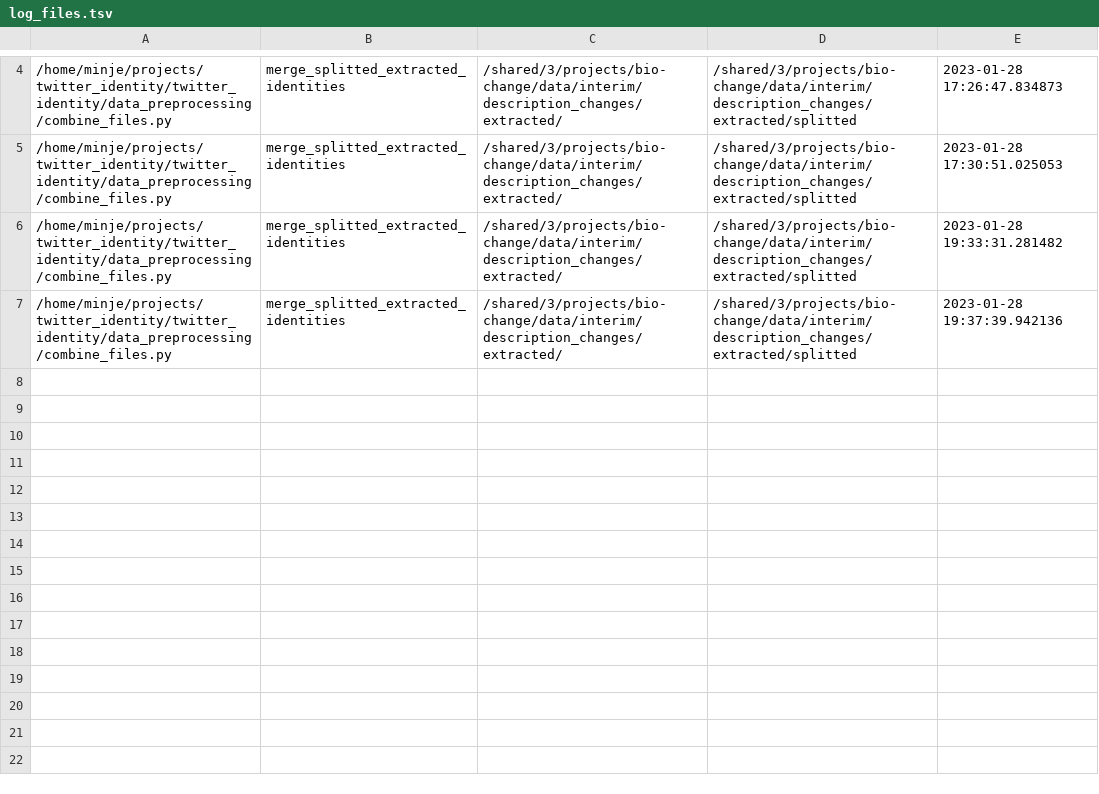
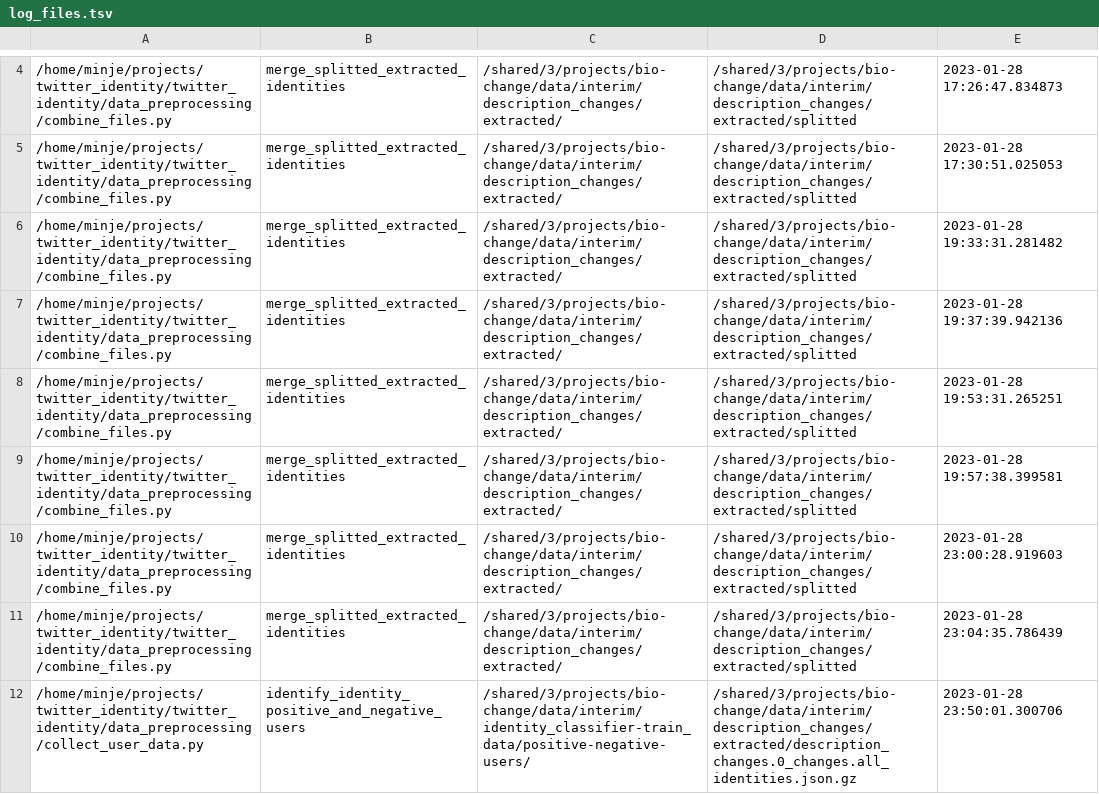
Before and after one commit to minjechoi/twitter_identity, a TSV file: logs/log_files.tsv, drawn as a sheet; only a part is shown, gaps mark what is left out; the diff names each change by its address in the sheet, - before the commit and + after, or states it on an @@ line.

Commit message:
Update logs

```diff
--- a/logs/log_files.tsv
+++ b/logs/log_files.tsv
+row 8: /home/minje/projects/twitter_identity/twitter_identity/data_preprocessing/combine_files.py | merge_splitted_extracted_identities | /shared/3/projects/bio-change/data/interim/description_changes/extracted/ | /shared/3/projects/bio-change/data/interim/description_changes/extracted/splitted | 2023-01-28 19:53:31.265251
+row 9: /home/minje/projects/twitter_identity/twitter_identity/data_preprocessing/combine_files.py | merge_splitted_extracted_identities | /shared/3/projects/bio-change/data/interim/description_changes/extracted/ | /shared/3/projects/bio-change/data/interim/description_changes/extracted/splitted | 2023-01-28 19:57:38.399581
+row 10: /home/minje/projects/twitter_identity/twitter_identity/data_preprocessing/combine_files.py | merge_splitted_extracted_identities | /shared/3/projects/bio-change/data/interim/description_changes/extracted/ | /shared/3/projects/bio-change/data/interim/description_changes/extracted/splitted | 2023-01-28 23:00:28.919603
+row 11: /home/minje/projects/twitter_identity/twitter_identity/data_preprocessing/combine_files.py | merge_splitted_extracted_identities | /shared/3/projects/bio-change/data/interim/description_changes/extracted/ | /shared/3/projects/bio-change/data/interim/description_changes/extracted/splitted | 2023-01-28 23:04:35.786439
+row 12: /home/minje/projects/twitter_identity/twitter_identity/data_preprocessing/collect_user_data.py | identify_identity_positive_and_negative_users | /shared/3/projects/bio-change/data/interim/identity_classifier-train_data/positive-negative-users/ | /shared/3/projects/bio-change/data/interim/description_changes/extracted/description_changes.0_changes.all_identities.json.gz | 2023-01-28 23:50:01.300706
```
